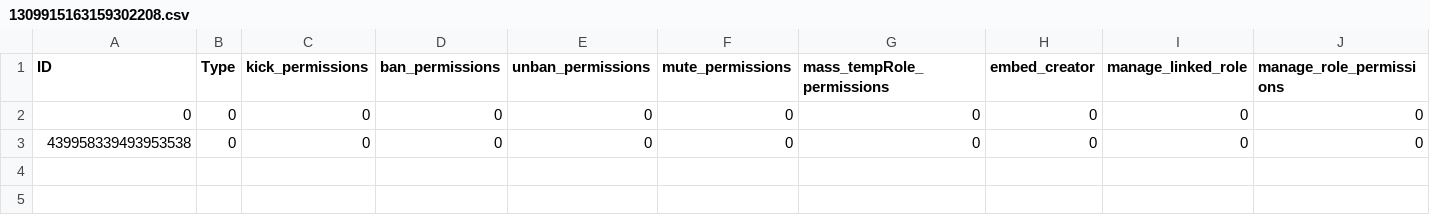
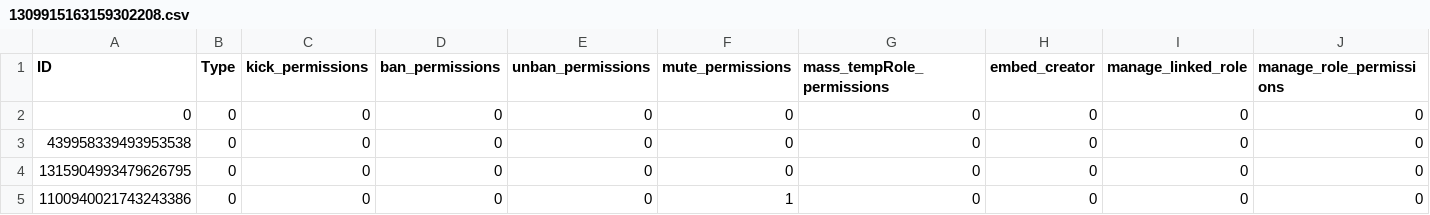
Before and after one commit to bigbrainmatt/Java-Discord-Role-Management-Bot, a CSV file: guilds/1309915163159302208.csv, drawn as a sheet; only a part is shown; rows hold the shown columns only; the diff names each change by its address in the sheet, - before the commit and + after, or states it on an @@ line.

Commit message:
List perms working

```diff
--- a/guilds/1309915163159302208.csv
+++ b/guilds/1309915163159302208.csv
+row 4: 1315904993479626795 | 0 | 0 | 0 | 0 | 0 | 0 | 0 | 0 | 0
+row 5: 1100940021743243386 | 0 | 0 | 0 | 0 | 1 | 0 | 0 | 0 | 0
```
Also changed, not shown: 3 other files.
